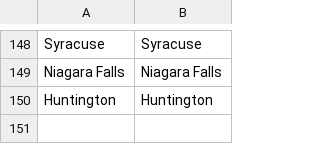
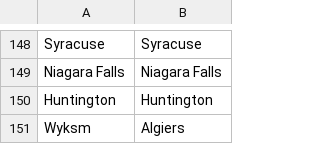
Before and after one commit to proompter-deluxe/Dawn-of-Civilization, a CSV file: Assets/Maps/Translations/English.csv, drawn as a sheet; only a part is shown, gaps mark what is left out.

Commit message:
Algiers name, Damascus name for Sweden

```diff
--- a/Assets/Maps/Translations/English.csv
+++ b/Assets/Maps/Translations/English.csv
@@ -150 +150,2 @@ Niagara Falls,Niagara Falls
 Huntington,Huntington
+Wyksm,Algiers
```
Also changed, not shown: Assets/Maps/Translations/French.csv, Assets/Maps/Translations/Spanish.csv, 2 other files.
